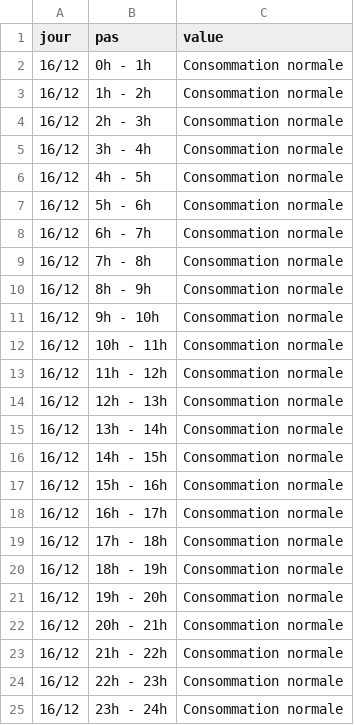
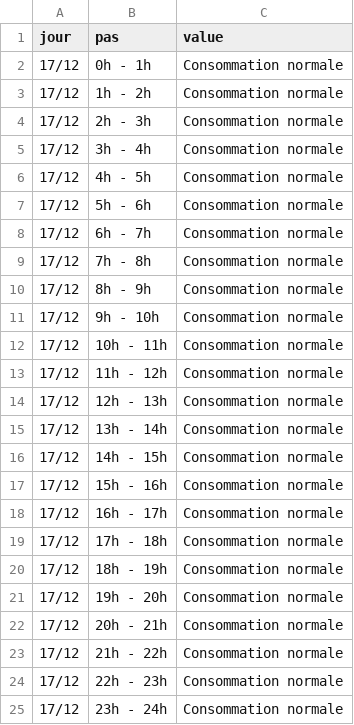
Before and after one commit to mattifaye/ew, a CSV file: ecowatt_4.csv, drawn as a sheet.

```diff
--- a/ecowatt_4.csv
+++ b/ecowatt_4.csv
@@ -1,25 +1,25 @@
 jour,pas,value
-16/12,0h - 1h,Consommation normale
-16/12,1h - 2h,Consommation normale
-16/12,2h - 3h,Consommation normale
-16/12,3h - 4h,Consommation normale
-16/12,4h - 5h,Consommation normale
-16/12,5h - 6h,Consommation normale
-16/12,6h - 7h,Consommation normale
-16/12,7h - 8h,Consommation normale
-16/12,8h - 9h,Consommation normale
-16/12,9h - 10h,Consommation normale
-16/12,10h - 11h,Consommation normale
-16/12,11h - 12h,Consommation normale
-16/12,12h - 13h,Consommation normale
-16/12,13h - 14h,Consommation normale
-16/12,14h - 15h,Consommation normale
-16/12,15h - 16h,Consommation normale
-16/12,16h - 17h,Consommation normale
-16/12,17h - 18h,Consommation normale
-16/12,18h - 19h,Consommation normale
-16/12,19h - 20h,Consommation normale
-16/12,20h - 21h,Consommation normale
-16/12,21h - 22h,Consommation normale
-16/12,22h - 23h,Consommation normale
-16/12,23h - 24h,Consommation normale
+17/12,0h - 1h,Consommation normale
+17/12,1h - 2h,Consommation normale
+17/12,2h - 3h,Consommation normale
+17/12,3h - 4h,Consommation normale
+17/12,4h - 5h,Consommation normale
+17/12,5h - 6h,Consommation normale
+17/12,6h - 7h,Consommation normale
+17/12,7h - 8h,Consommation normale
+17/12,8h - 9h,Consommation normale
+17/12,9h - 10h,Consommation normale
+17/12,10h - 11h,Consommation normale
+17/12,11h - 12h,Consommation normale
+17/12,12h - 13h,Consommation normale
+17/12,13h - 14h,Consommation normale
+17/12,14h - 15h,Consommation normale
+17/12,15h - 16h,Consommation normale
+17/12,16h - 17h,Consommation normale
+17/12,17h - 18h,Consommation normale
+17/12,18h - 19h,Consommation normale
+17/12,19h - 20h,Consommation normale
+17/12,20h - 21h,Consommation normale
+17/12,21h - 22h,Consommation normale
+17/12,22h - 23h,Consommation normale
+17/12,23h - 24h,Consommation normale
```
Also changed, not shown: ecowatt.csv, 4 other files.
